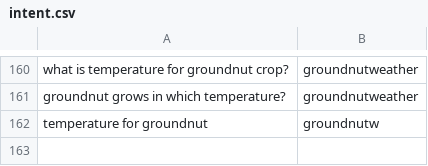
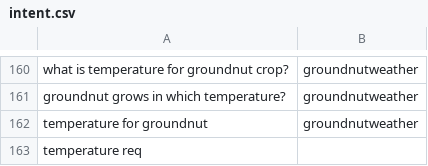
Before and after one commit to reflectstars/NLP-ANN-Agriculture-Chatbot, a CSV file: datasets/intent.csv, drawn as a sheet; only a part is shown, gaps mark what is left out.

Commit message:
update methods

```diff
--- a/datasets/intent.csv
+++ b/datasets/intent.csv
@@ -161,2 +161,3 @@ what is temperature for groundnut crop?,groundnutweather
 groundnut grows in which temperature?,groundnutweather
-temperature for groundnut,groundnutw
+temperature for groundnut,groundnutweather
+temperature req
```
